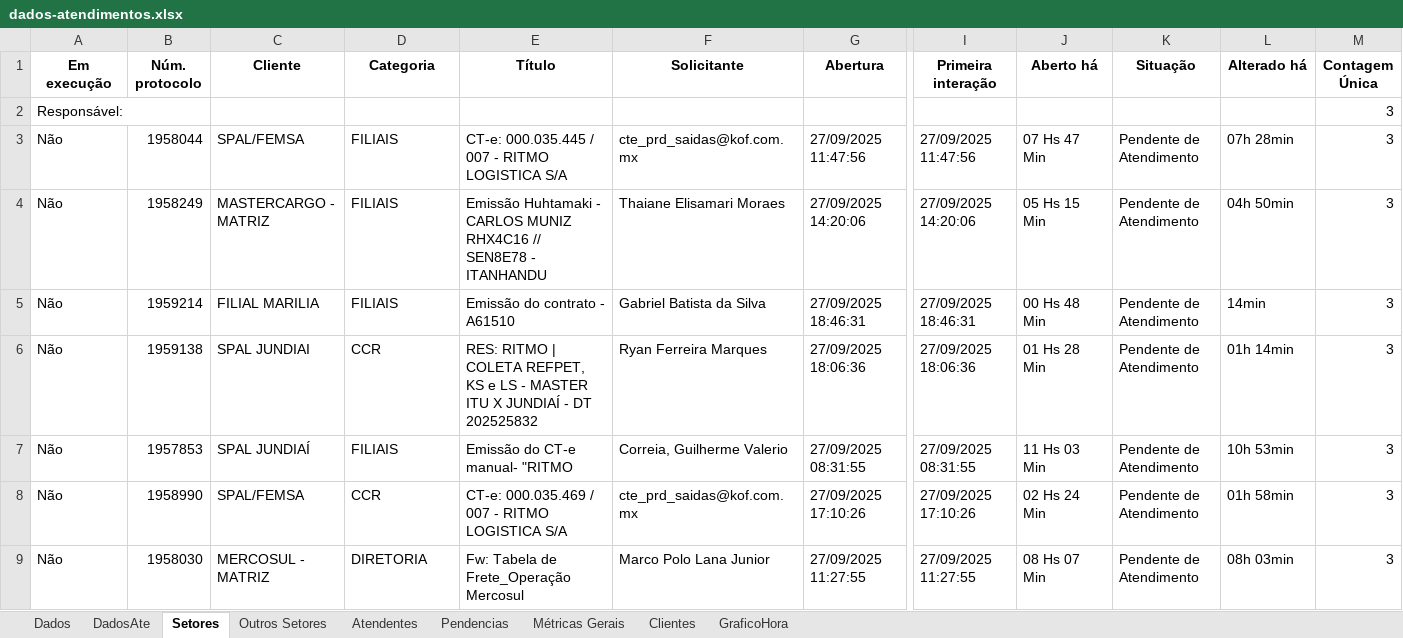
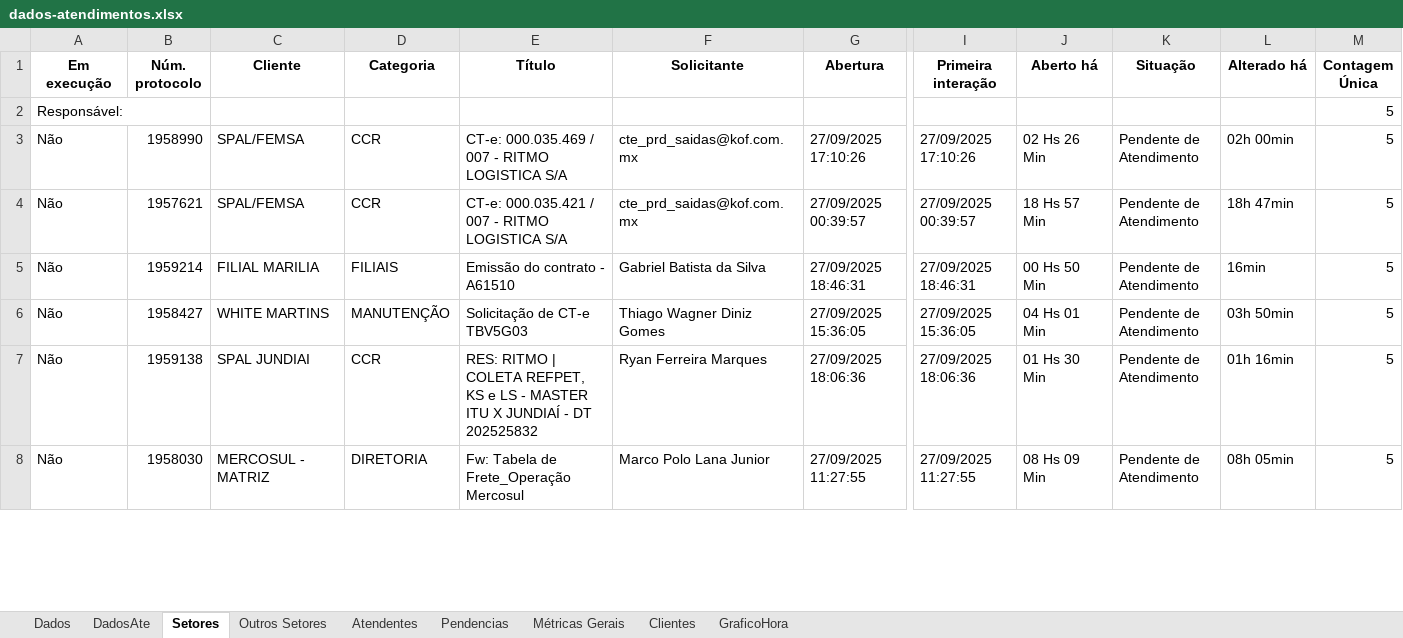
Before and after one commit to GabrielSilvaRit/Excel-painel, an Excel workbook: dados-atendimentos.xlsx, sheet Setores, drawn as a sheet; only a part is shown, gaps mark what is left out; values as stored, in another font and other column widths than the file's, no borders; removed rows and columns are numbered as before the commit, all else as after; rows hold the shown columns only; the diff covers the shown part only; the diff names each change by its address in the sheet, - before the commit and + after, or states it on an @@ line.

```diff
--- a/dados-atendimentos.xlsx (sheet Setores)
+++ b/dados-atendimentos.xlsx (sheet Setores)
-M2:M5 (Contagem Única): 3
+M2:M5 (Contagem Única): 5
-B3 (Núm. protocolo): 1958044
+B3 (Núm. protocolo): 1958990
-D3:D4 (Categoria): FILIAIS
+D3:D4 (Categoria): CCR
-E3 (Título): CT-e: 000.035.445 / 007 - RITMO LOGISTICA S/A
+E3 (Título): CT-e: 000.035.469 / 007 - RITMO LOGISTICA S/A
-G3 (Abertura): 27/09/2025 11:47:56
+G3 (Abertura): 27/09/2025 17:10:26
-I3 (Primeira interação): 27/09/2025 11:47:56
+I3 (Primeira interação): 27/09/2025 17:10:26
-J3 (Aberto há): 07 Hs 47 Min
+J3 (Aberto há): 02 Hs 26 Min
-L3 (Alterado há): 07h 28min
+L3 (Alterado há): 02h 00min
-B4 (Núm. protocolo): 1958249
+B4 (Núm. protocolo): 1957621
-C4 (Cliente): MASTERCARGO - MATRIZ
+C4 (Cliente): SPAL/FEMSA
-E4 (Título): Emissão Huhtamaki - CARLOS MUNIZ RHX4C16 // SEN8E78 - ITANHANDU
+E4 (Título): CT-e: 000.035.421 / 007 - RITMO LOGISTICA S/A
-F4 (Solicitante): Thaiane Elisamari Moraes
+F4 (Solicitante): cte_prd_saidas@kof.com.mx
-G4 (Abertura): 27/09/2025 14:20:06
+G4 (Abertura): 27/09/2025 00:39:57
-I4 (Primeira interação): 27/09/2025 14:20:06
+I4 (Primeira interação): 27/09/2025 00:39:57
-J4 (Aberto há): 05 Hs 15 Min
+J4 (Aberto há): 18 Hs 57 Min
-L4 (Alterado há): 04h 50min
+L4 (Alterado há): 18h 47min
-J5 (Aberto há): 00 Hs 48 Min
+J5 (Aberto há): 00 Hs 50 Min
-L5 (Alterado há): 14min
+L5 (Alterado há): 16min
+row 6: Não | 1958427 | WHITE MARTINS | MANUTENÇÃO | Solicitação de CT-e TBV5G03 | Thiago Wagner Diniz Gomes | 27/09/2025 15:36:05 | 27/09/2025 15:36:05 | 04 Hs 01 Min | Pendente de Atendimento | 03h 50min | 5
-J7 (Aberto há): 01 Hs 28 Min
+J7 (Aberto há): 01 Hs 30 Min
-L7 (Alterado há): 01h 14min
+L7 (Alterado há): 01h 16min
-M7 (Contagem Única): 3
+M7 (Contagem Única): 5
-row 7: Não | 1957853 | SPAL JUNDIAÍ | FILIAIS | Emissão do CT-e manual- "RITMO | Correia, Guilherme Valerio | 27/09/2025 08:31:55 | 27/09/2025 08:31:55 | 11 Hs 03 Min | Pendente de Atendimento | 10h 53min | 3
-row 8: Não | 1958990 | SPAL/FEMSA | CCR | CT-e: 000.035.469 / 007 - RITMO LOGISTICA S/A | cte_prd_saidas@kof.com.mx | 27/09/2025 17:10:26 | 27/09/2025 17:10:26 | 02 Hs 24 Min | Pendente de Atendimento | 01h 58min | 3
-J8 (Aberto há): 08 Hs 07 Min
+J8 (Aberto há): 08 Hs 09 Min
-L8 (Alterado há): 08h 03min
+L8 (Alterado há): 08h 05min
-M8 (Contagem Única): 3
+M8 (Contagem Única): 5
```
Also changed, not shown: 13 added rows, 8 removed rows and 28 edited cells elsewhere in this sheet, sheet Dados, sheet DadosAte, sheet Métricas Gerais, sheet Clientes, sheet Atendentes.
